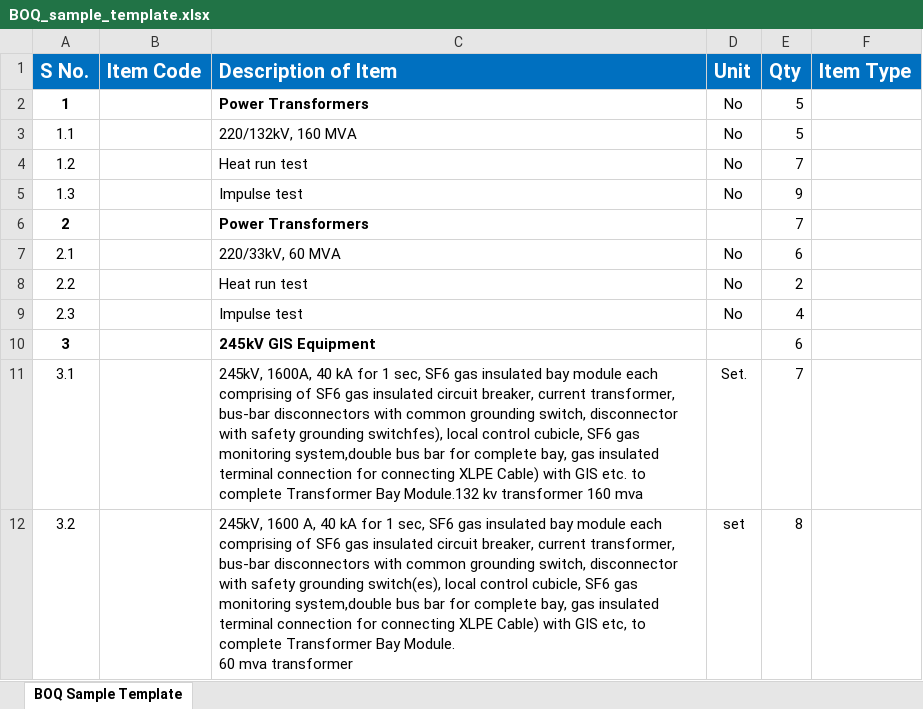
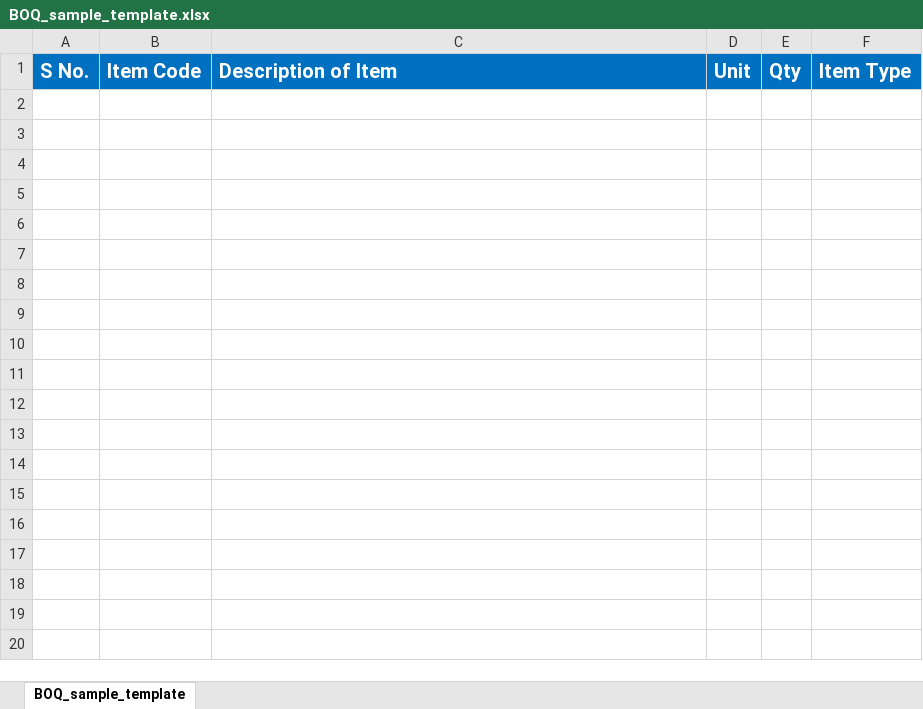
Before and after one commit to DexterAshu/gepdec_infra, an Excel workbook: src/assets/tamplate/BOQ_sample_template.xlsx, sheet BOQ_sample_template, drawn as a sheet; values as stored, in another font and other column widths than the file's, no borders; ↵ is a line break in a cell; the diff names each change by its address in the sheet, - before the commit and + after, or states it on an @@ line.

Commit message:
presales changes data capturing

```diff
--- a/src/assets/tamplate/BOQ_sample_template.xlsx (sheet BOQ_sample_template)
+++ b/src/assets/tamplate/BOQ_sample_template.xlsx (sheet BOQ_sample_template)
-sheet tab: BOQ Sample Template
+sheet tab: BOQ_sample_template
-row 2: 1 |  | Power Transformers | No | 5
-row 3: 1.1 |  | 220/132kV, 160 MVA | No | 5
-row 4: 1.2 |  | Heat run test | No | 7
-row 5: 1.3 |  | Impulse test | No | 9
-row 6: 2 |  | Power Transformers |  | 7
-row 7: 2.1 |  | 220/33kV, 60 MVA | No | 6
-row 8: 2.2 |  | Heat run test | No | 2
-row 9: 2.3 |  | Impulse test | No | 4
-row 10: 3 |  | 245kV GIS Equipment |  | 6
-row 11: 3.1 |  | 245kV, 1600A, 40 kA for 1 sec, SF6 gas insulated bay module each comprising of SF6 gas insulated circuit breaker, current transformer, bus-bar disconnectors with common grounding switch, disconnector with safety grounding switchfes), local control cubicle, SF6 gas monitoring system,double bus bar for complete bay, gas insulated terminal connection for connecting XLPE Cable) with GIS etc. to complete Transformer Bay Module.132 kv transformer 160 mva | Set. | 7
-row 12: 3.2 |  | 245kV, 1600 A, 40 kA for 1 sec, SF6 gas insulated bay module each comprising of SF6 gas insulated circuit breaker, current transformer, bus-bar disconnectors with common grounding switch, disconnector with safety grounding switch(es), local control cubicle, SF6 gas monitoring system,double bus bar for complete bay, gas insulated terminal connection for connecting XLPE Cable) with GIS etc, to complete Transformer Bay Module. ↵ 60 mva transformer | set | 8
```
Also changed, not shown: 18 other files.
